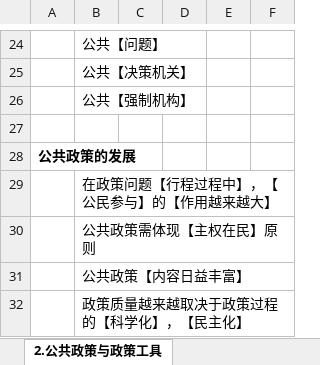
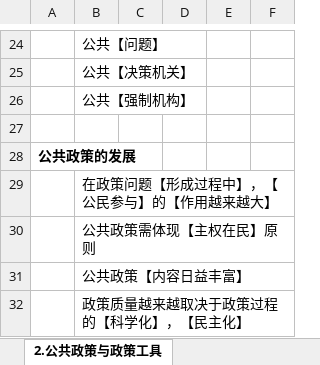
Before and after one commit to xieshiwei/ZK, an Excel workbook: ggzc/公共政策学.xlsx, sheet 2.公共政策与政策工具, drawn as a sheet; only a part is shown, gaps mark what is left out; values as stored, in another font and other column widths than the file's, no borders; the diff names each change by its address in the sheet, - before the commit and + after, or states it on an @@ line.

```diff
--- a/ggzc/公共政策学.xlsx (sheet 2.公共政策与政策工具)
+++ b/ggzc/公共政策学.xlsx (sheet 2.公共政策与政策工具)
-B29: 在政策问题【行程过程中】，【公民参与】的【作用越来越大】
+B29: 在政策问题【形成过程中】，【公民参与】的【作用越来越大】
```
Also changed, not shown: sheet 3.政策系统与公共决策体制, ggzc/Q.xlsx.
